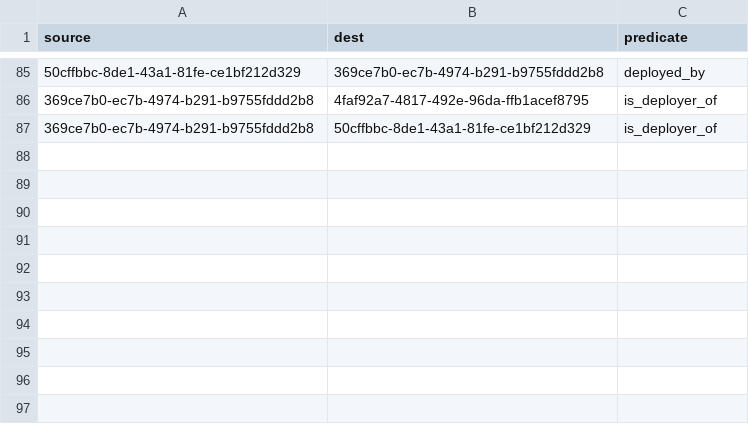
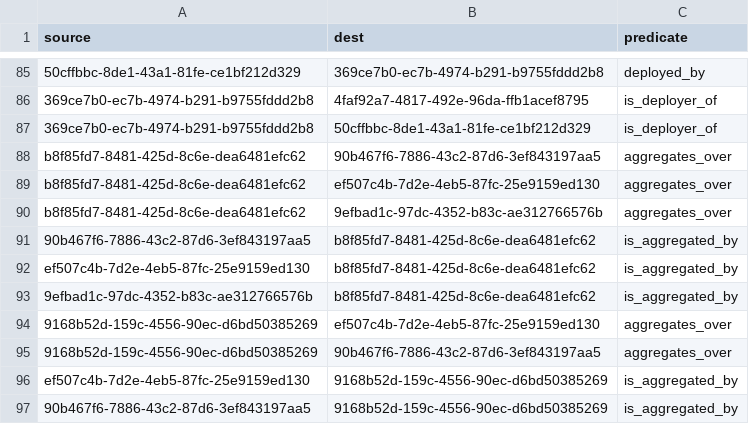
Before and after one commit to simulacrumb-glm/savvy-graph, a CSV file: poc/links.csv, drawn as a sheet; only a part is shown, gaps mark what is left out; the diff names each change by its address in the sheet, - before the commit and + after, or states it on an @@ line.

```diff
--- a/poc/links.csv
+++ b/poc/links.csv
+row 88: b8f85fd7-8481-425d-8c6e-dea6481efc62 | 90b467f6-7886-43c2-87d6-3ef843197aa5 | aggregates_over
+row 89: b8f85fd7-8481-425d-8c6e-dea6481efc62 | ef507c4b-7d2e-4eb5-87fc-25e9159ed130 | aggregates_over
+row 90: b8f85fd7-8481-425d-8c6e-dea6481efc62 | 9efbad1c-97dc-4352-b83c-ae312766576b | aggregates_over
+row 91: 90b467f6-7886-43c2-87d6-3ef843197aa5 | b8f85fd7-8481-425d-8c6e-dea6481efc62 | is_aggregated_by
+row 92: ef507c4b-7d2e-4eb5-87fc-25e9159ed130 | b8f85fd7-8481-425d-8c6e-dea6481efc62 | is_aggregated_by
+row 93: 9efbad1c-97dc-4352-b83c-ae312766576b | b8f85fd7-8481-425d-8c6e-dea6481efc62 | is_aggregated_by
+row 94: 9168b52d-159c-4556-90ec-d6bd50385269 | ef507c4b-7d2e-4eb5-87fc-25e9159ed130 | aggregates_over
+row 95: 9168b52d-159c-4556-90ec-d6bd50385269 | 90b467f6-7886-43c2-87d6-3ef843197aa5 | aggregates_over
+row 96: ef507c4b-7d2e-4eb5-87fc-25e9159ed130 | 9168b52d-159c-4556-90ec-d6bd50385269 | is_aggregated_by
+row 97: 90b467f6-7886-43c2-87d6-3ef843197aa5 | 9168b52d-159c-4556-90ec-d6bd50385269 | is_aggregated_by
```
Also changed, not shown: poc/nodes.csv, 2 other files.
